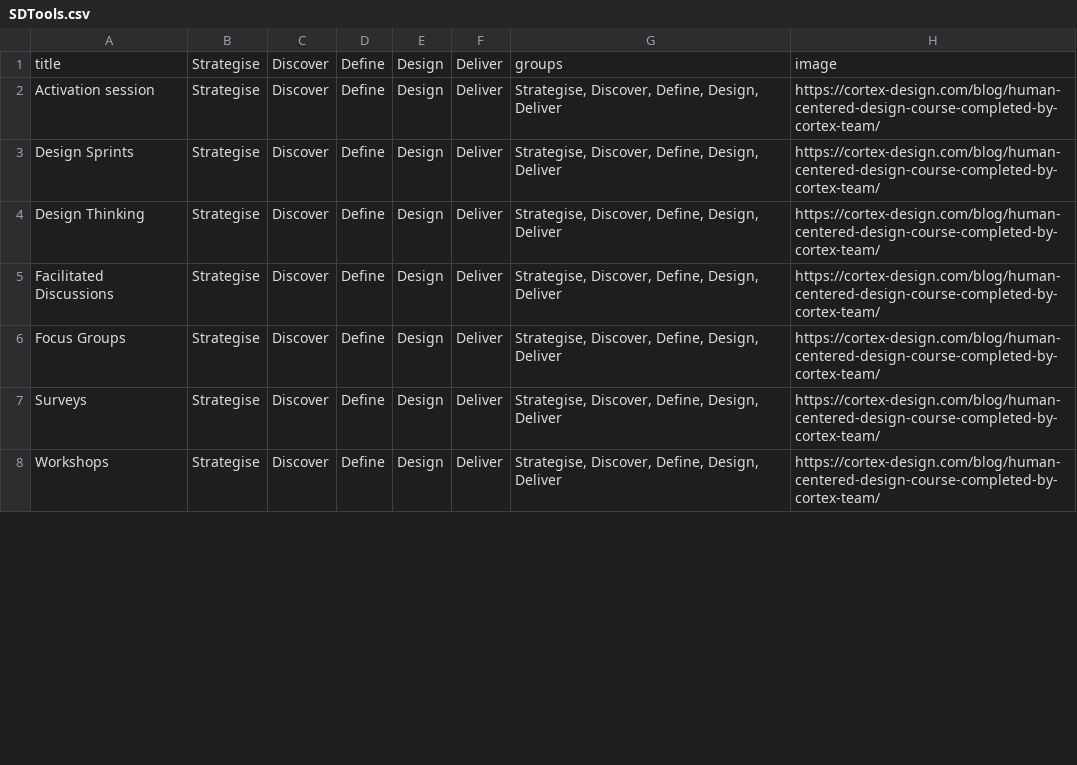
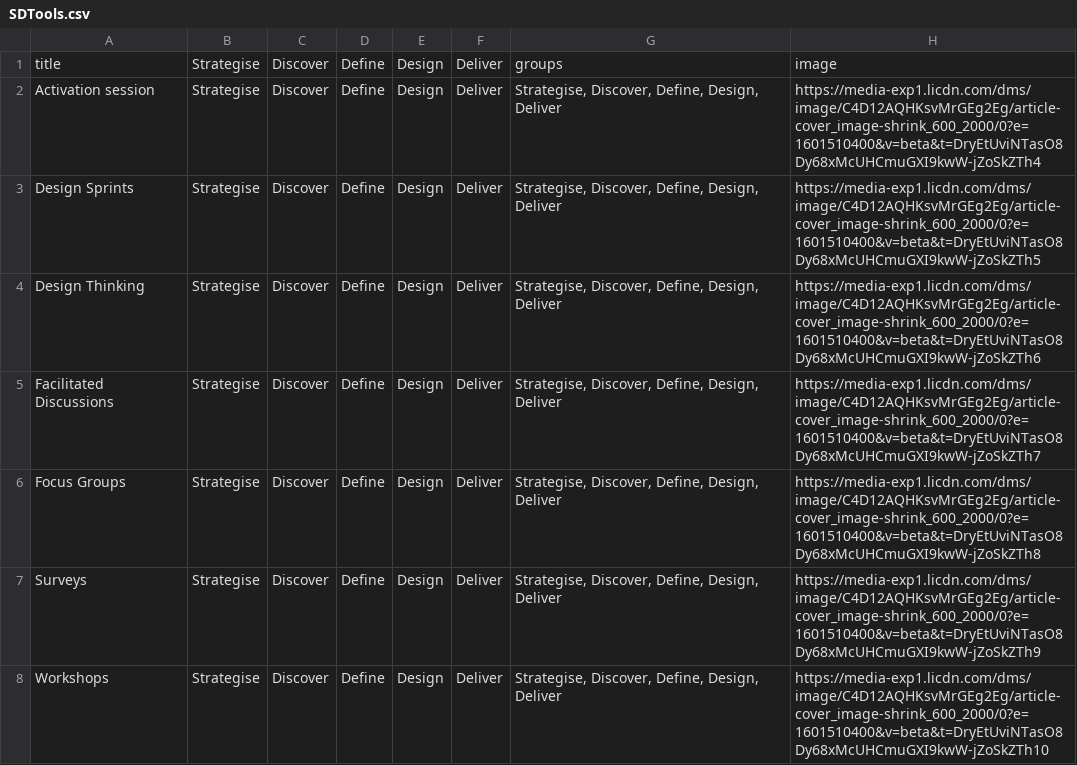
Before and after one commit to jonathonkearney/dotPlot, a CSV file: SDTools.csv, drawn as a sheet; only a part is shown; the diff covers the shown part only.

Commit message:
Add files via upload

```diff
--- a/SDTools.csv
+++ b/SDTools.csv
@@ -1,8 +1,8 @@
 title,Strategise,Discover,Define,Design,Deliver,groups,image
-Activation session,Strategise,Discover,Define,Design,Deliver,"Strategise, Discover, Define, Design, Deliver",https://cortex-design.com/blog/human-centered-design-course-completed-by-cortex-team/
-Design Sprints,Strategise,Discover,Define,Design,Deliver,"Strategise, Discover, Define, Design, Deliver",https://cortex-design.com/blog/human-centered-design-course-completed-by-cortex-team/
-Design Thinking,Strategise,Discover,Define,Design,Deliver,"Strategise, Discover, Define, Design, Deliver",https://cortex-design.com/blog/human-centered-design-course-completed-by-cortex-team/
-Facilitated Discussions,Strategise,Discover,Define,Design,Deliver,"Strategise, Discover, Define, Design, Deliver",https://cortex-design.com/blog/human-centered-design-course-completed-by-cortex-team/
-Focus Groups,Strategise,Discover,Define,Design,Deliver,"Strategise, Discover, Define, Design, Deliver",https://cortex-design.com/blog/human-centered-design-course-completed-by-cortex-team/
-Surveys,Strategise,Discover,Define,Design,Deliver,"Strategise, Discover, Define, Design, Deliver",https://cortex-design.com/blog/human-centered-design-course-completed-by-cortex-team/
-Workshops,Strategise,Discover,Define,Design,Deliver,"Strategise, Discover, Define, Design, Deliver",https://cortex-design.com/blog/human-centered-design-course-completed-by-cortex-team/
+Activation session,Strategise,Discover,Define,Design,Deliver,"Strategise, Discover, Define, Design, Deliver",https://media-exp1.licdn.com/dms/image/C4D12AQHKsvMrGEg2Eg/article-cover_image-shrink_600_2000/0?e=1601510400&v=beta&t=DryEtUviNTasO8Dy68xMcUHCmuGXI9kwW-jZoSkZTh4
+Design Sprints,Strategise,Discover,Define,Design,Deliver,"Strategise, Discover, Define, Design, Deliver",https://media-exp1.licdn.com/dms/image/C4D12AQHKsvMrGEg2Eg/article-cover_image-shrink_600_2000/0?e=1601510400&v=beta&t=DryEtUviNTasO8Dy68xMcUHCmuGXI9kwW-jZoSkZTh5
+Design Thinking,Strategise,Discover,Define,Design,Deliver,"Strategise, Discover, Define, Design, Deliver",https://media-exp1.licdn.com/dms/image/C4D12AQHKsvMrGEg2Eg/article-cover_image-shrink_600_2000/0?e=1601510400&v=beta&t=DryEtUviNTasO8Dy68xMcUHCmuGXI9kwW-jZoSkZTh6
+Facilitated Discussions,Strategise,Discover,Define,Design,Deliver,"Strategise, Discover, Define, Design, Deliver",https://media-exp1.licdn.com/dms/image/C4D12AQHKsvMrGEg2Eg/article-cover_image-shrink_600_2000/0?e=1601510400&v=beta&t=DryEtUviNTasO8Dy68xMcUHCmuGXI9kwW-jZoSkZTh7
+Focus Groups,Strategise,Discover,Define,Design,Deliver,"Strategise, Discover, Define, Design, Deliver",https://media-exp1.licdn.com/dms/image/C4D12AQHKsvMrGEg2Eg/article-cover_image-shrink_600_2000/0?e=1601510400&v=beta&t=DryEtUviNTasO8Dy68xMcUHCmuGXI9kwW-jZoSkZTh8
+Surveys,Strategise,Discover,Define,Design,Deliver,"Strategise, Discover, Define, Design, Deliver",https://media-exp1.licdn.com/dms/image/C4D12AQHKsvMrGEg2Eg/article-cover_image-shrink_600_2000/0?e=1601510400&v=beta&t=DryEtUviNTasO8Dy68xMcUHCmuGXI9kwW-jZoSkZTh9
+Workshops,Strategise,Discover,Define,Design,Deliver,"Strategise, Discover, Define, Design, Deliver",https://media-exp1.licdn.com/dms/image/C4D12AQHKsvMrGEg2Eg/article-cover_image-shrink_600_2000/0?e=1601510400&v=beta&t=DryEtUviNTasO8Dy68xMcUHCmuGXI9kwW-jZoSkZTh10
```
Also changed, not shown: 51 edited cells elsewhere in this file.
